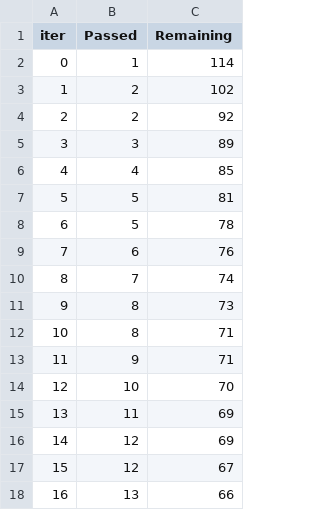
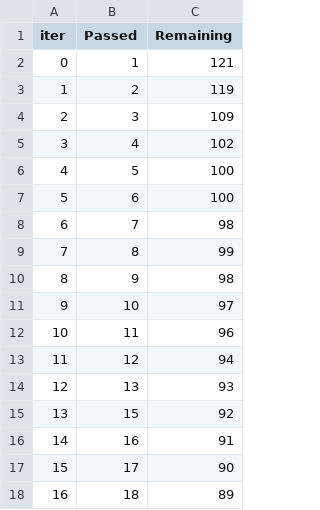
Before and after one commit to rkf2778/mlprojects, a TSV file: catboost_info/time_left.tsv, drawn as a sheet; only a part is shown; the diff covers the shown part only.

```diff
--- a/catboost_info/time_left.tsv
+++ b/catboost_info/time_left.tsv
@@ -1,18 +1,18 @@
 iter	Passed	Remaining
-0	1	114
-1	2	102
-2	2	92
-3	3	89
-4	4	85
-5	5	81
-6	5	78
-7	6	76
-8	7	74
-9	8	73
-10	8	71
-11	9	71
-12	10	70
-13	11	69
-14	12	69
-15	12	67
-16	13	66
+0	1	121
+1	2	119
+2	3	109
+3	4	102
+4	5	100
+5	6	100
+6	7	98
+7	8	99
+8	9	98
+9	10	97
+10	11	96
+11	12	94
+12	13	93
+13	15	92
+14	16	91
+15	17	90
+16	18	89
```
Also changed, not shown: 165 edited cells elsewhere in this file, 6 other files.
